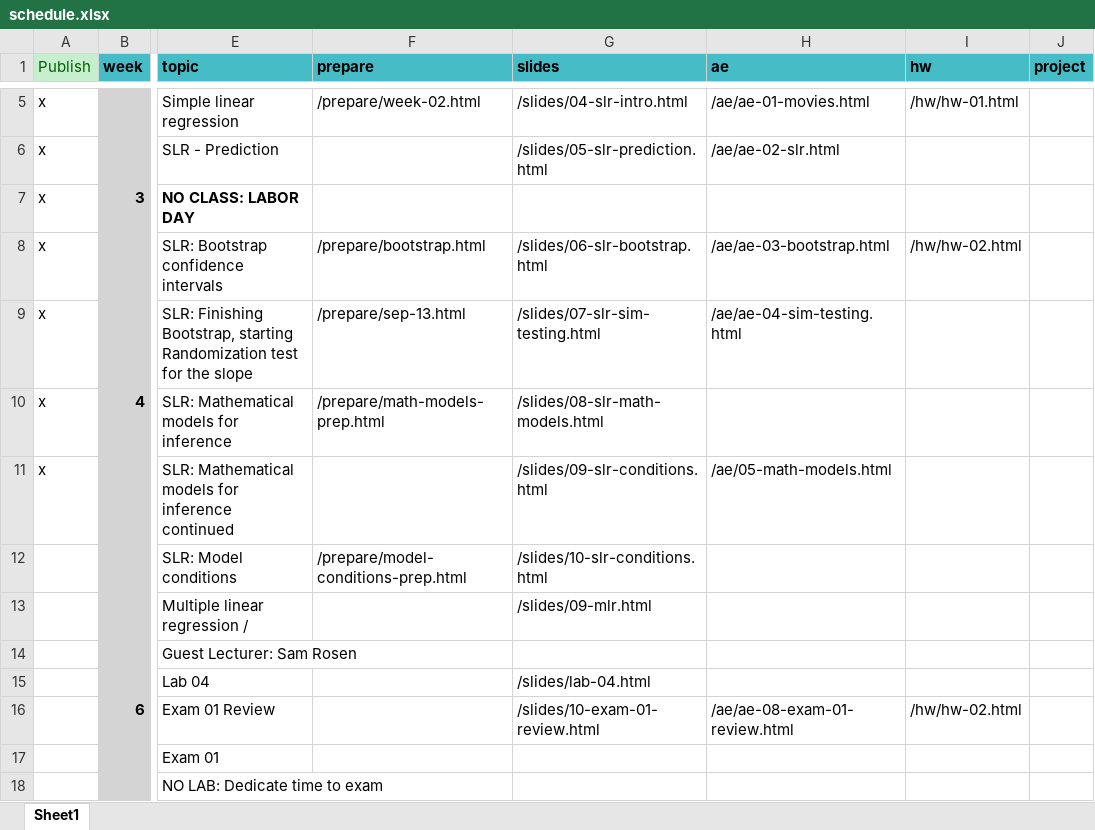
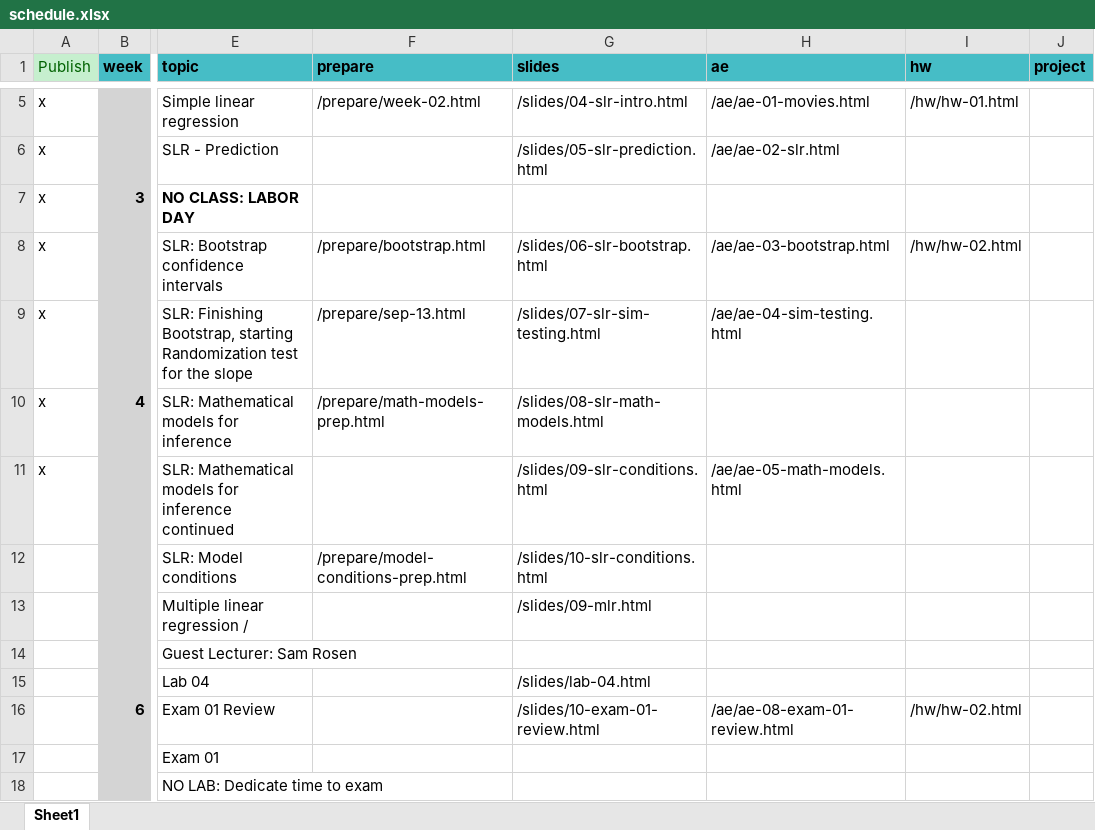
Before and after one commit to EricFriedlander/MATH212FA24, an Excel workbook: schedule.xlsx, sheet Sheet1, drawn as a sheet; only a part is shown, gaps mark what is left out; values as stored, in another font and other column widths than the file's, no borders; the diff names each change by its address in the sheet, - before the commit and + after, or states it on an @@ line.

```diff
--- a/schedule.xlsx (sheet Sheet1)
+++ b/schedule.xlsx (sheet Sheet1)
-H11 (ae): /ae/05-math-models.html
+H11 (ae): /ae/ae-05-math-models.html
```
Also changed, not shown: 4 other files.
